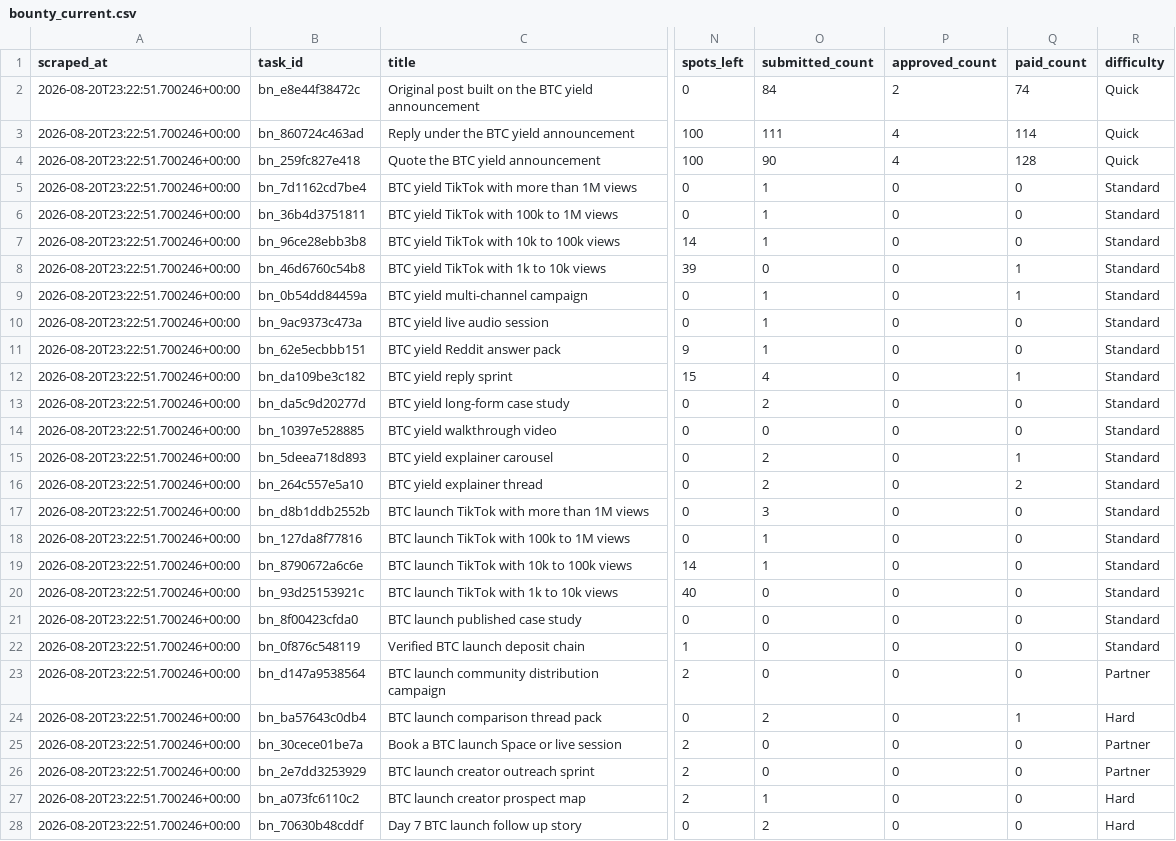
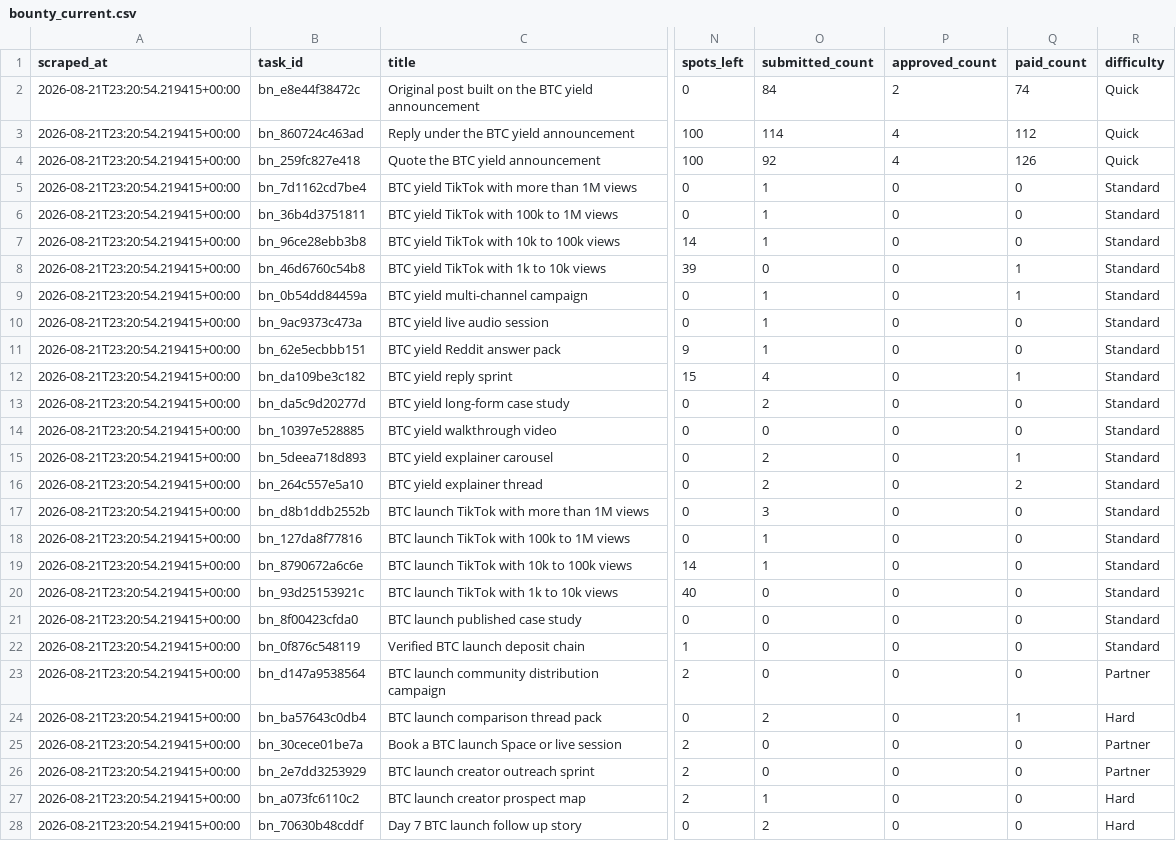
Before and after one commit to Joystyxx/xora_intelligence, a CSV file: data/bounty_current.csv, drawn as a sheet; only a part is shown, gaps mark what is left out; the diff covers the shown part only; the diff names each change by its address in the sheet, - before the commit and + after, or states it on an @@ line.

```diff
--- a/data/bounty_current.csv
+++ b/data/bounty_current.csv
-A2:A28 (scraped_at): 2026-08-20T23:22:51.700246+00:00
+A2:A28 (scraped_at): 2026-08-21T23:20:54.219415+00:00
-O3 (submitted_count): 111
+O3 (submitted_count): 114
-Q3 (paid_count): 114
+Q3 (paid_count): 112
-O4 (submitted_count): 90
+O4 (submitted_count): 92
-Q4 (paid_count): 128
+Q4 (paid_count): 126
```
Also changed, not shown: 12 edited cells elsewhere in this file, data/bounty_history.csv.
